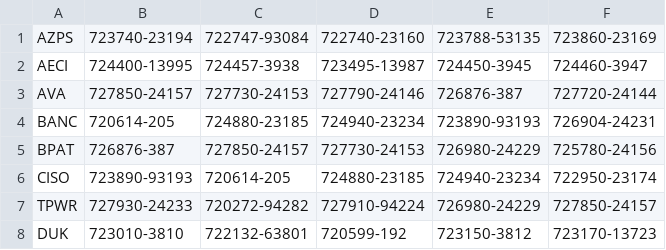
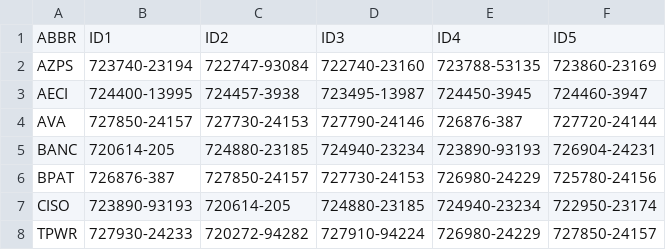
Before and after one commit to dipesh267/Project3, a CSV file: Data/closestStations.csv, drawn as a sheet; only a part is shown; the shorter side is filled out with more unchanged rows; the diff names each change by its address in the sheet, - before the commit and + after, or states it on an @@ line.

Commit message:
code to pull only needed weather data

```diff
--- a/Data/closestStations.csv
+++ b/Data/closestStations.csv
+row 1: ABBR | ID1 | ID2 | ID3 | ID4 | ID5
```
Also changed, not shown: 1 other file.
